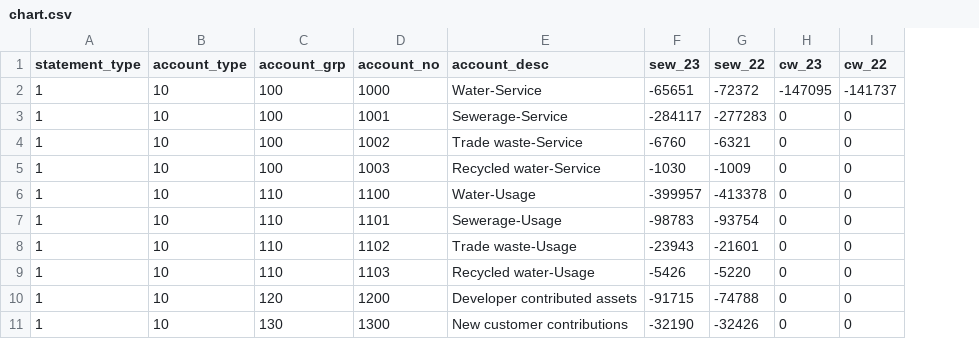
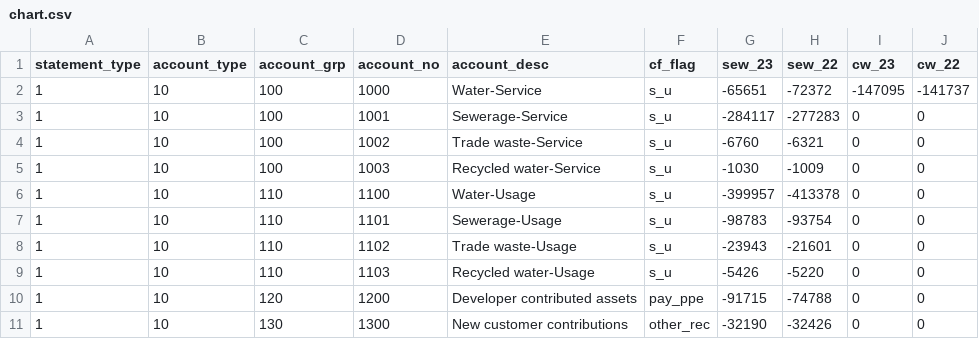
Before and after one commit to Brent-Morrison/Building-Block, a CSV file: data/chart.csv, drawn as a sheet; only a part is shown; the diff names each change by its address in the sheet, - before the commit and + after, or states it on an @@ line.

```diff
--- a/data/chart.csv
+++ b/data/chart.csv
+column F (cf_flag), rows 2-11: s_u | s_u | s_u | s_u | s_u | s_u | s_u | s_u | pay_ppe | other_rec
```
Also changed, not shown: 2 other files.
